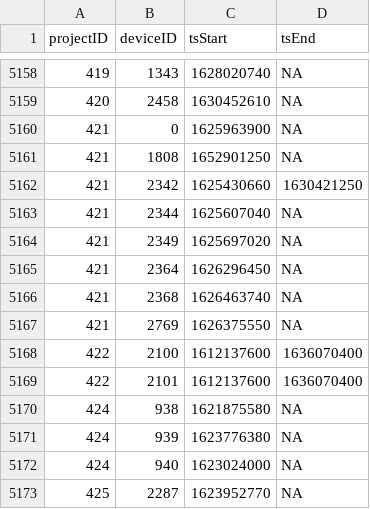
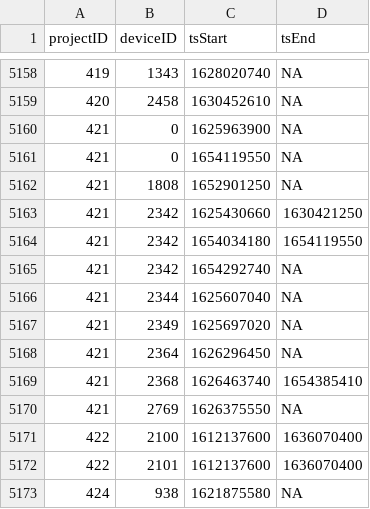
Before and after one commit to MotusWTS/motus-metadata-history, a CSV file: receiver_deployments.csv, drawn as a sheet; only a part is shown, gaps mark what is left out; the shorter side is filled out with more unchanged rows.

```diff
--- a/receiver_deployments.csv
+++ b/receiver_deployments.csv
@@ -5160,4 +5160,7 @@
 421,0,1625963900,NA
+421,0,1654119550,NA
 421,1808,1652901250,NA
 421,2342,1625430660,1630421250
+421,2342,1654034180,1654119550
+421,2342,1654292740,NA
 421,2344,1625607040,NA
@@ -5165,3 +5168,3 @@
 421,2364,1626296450,NA
-421,2368,1626463740,NA
+421,2368,1626463740,1654385410
 421,2769,1626375550,NA
```
Also changed, not shown: 1 other file.
